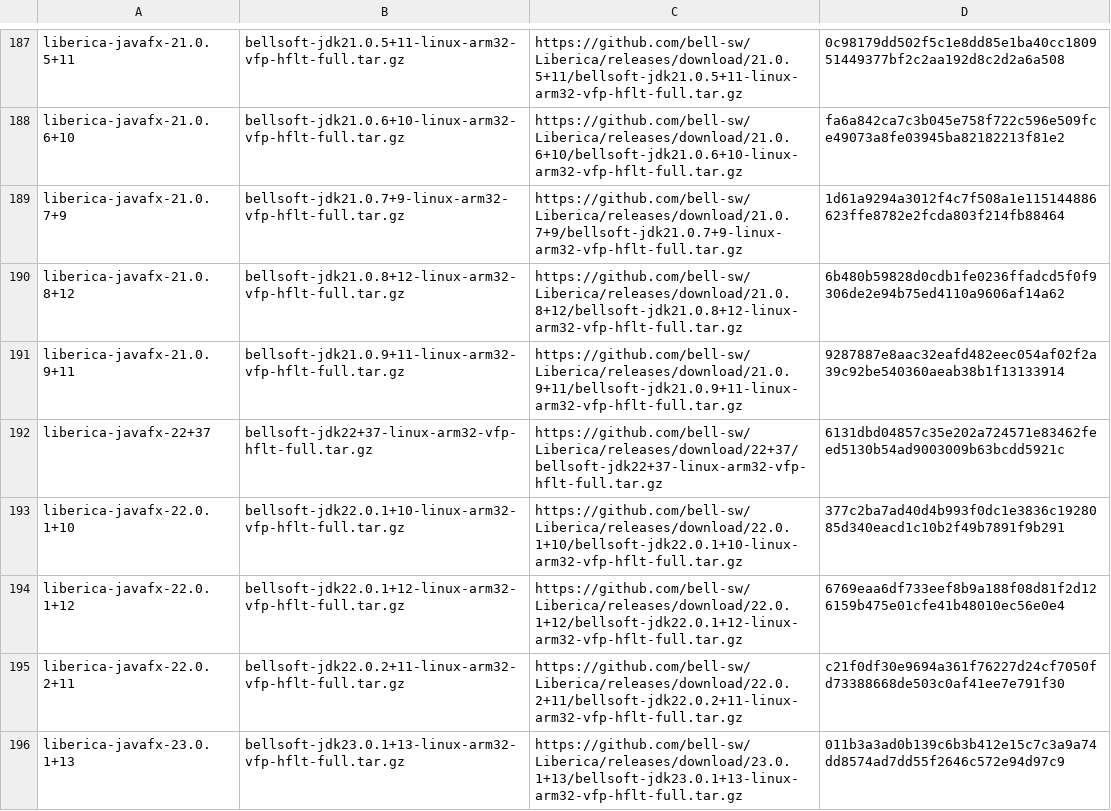
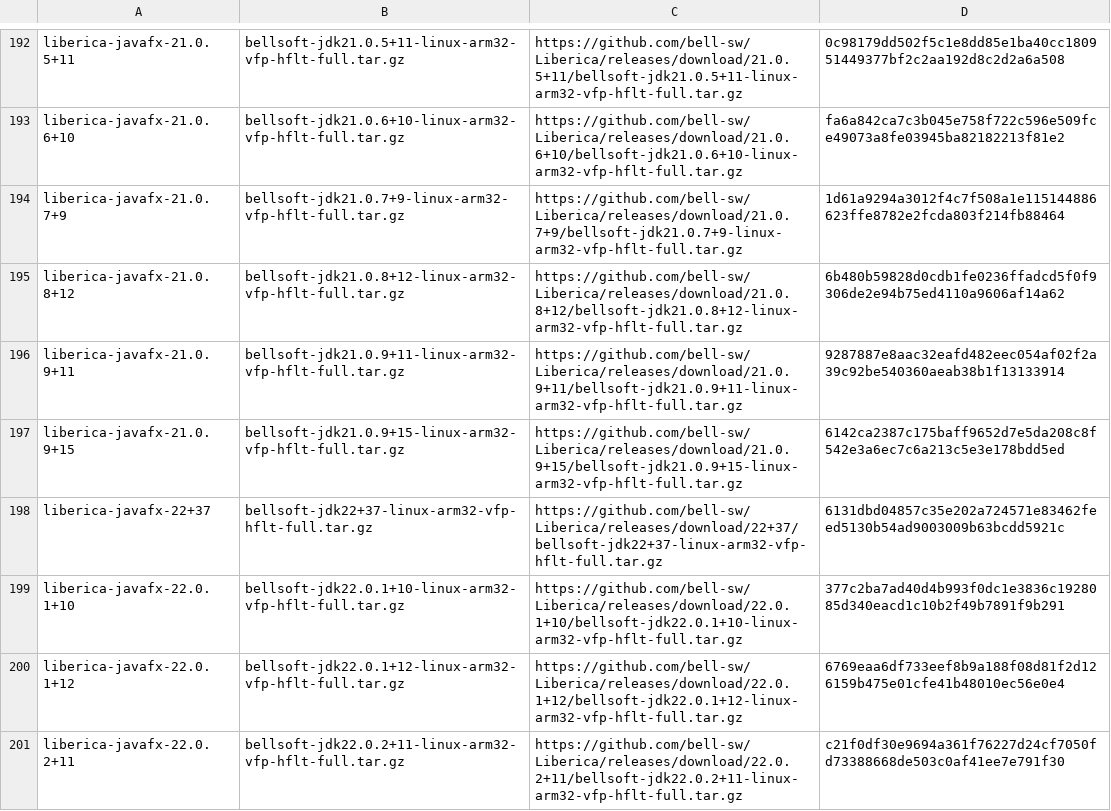
Before and after one commit to halcyon/asdf-java, a TSV file: data/jdk-linux-arm32-vfp-hflt-all.tsv, drawn as a sheet; only a part is shown, gaps mark what is left out; the shorter side is filled out with more unchanged rows; the diff covers the shown part only; the diff names each change by its address in the sheet, - before the commit and + after, or states it on an @@ line.

```diff
--- a/data/jdk-linux-arm32-vfp-hflt-all.tsv
+++ b/data/jdk-linux-arm32-vfp-hflt-all.tsv
+row 197: liberica-javafx-21.0.9+15 | bellsoft-jdk21.0.9+15-linux-arm32-vfp-hflt-full.tar.gz | https://github.com/bell-sw/Liberica/releases/download/21.0.9+15/bellsoft-jdk21.0.9+15-linux-arm32-vfp-hflt-full.tar.gz | 6142ca2387c175baff9652d7e5da208c8f542e3a6ec7c6a213c5e3e178bdd5ed
```
Also changed, not shown: 14 added rows elsewhere in this file, data/jdk-linux-arm32-vfp-hflt-ga.tsv, data/jdk-linux-arm32-vfp-hflt.tsv, 12 other files.
